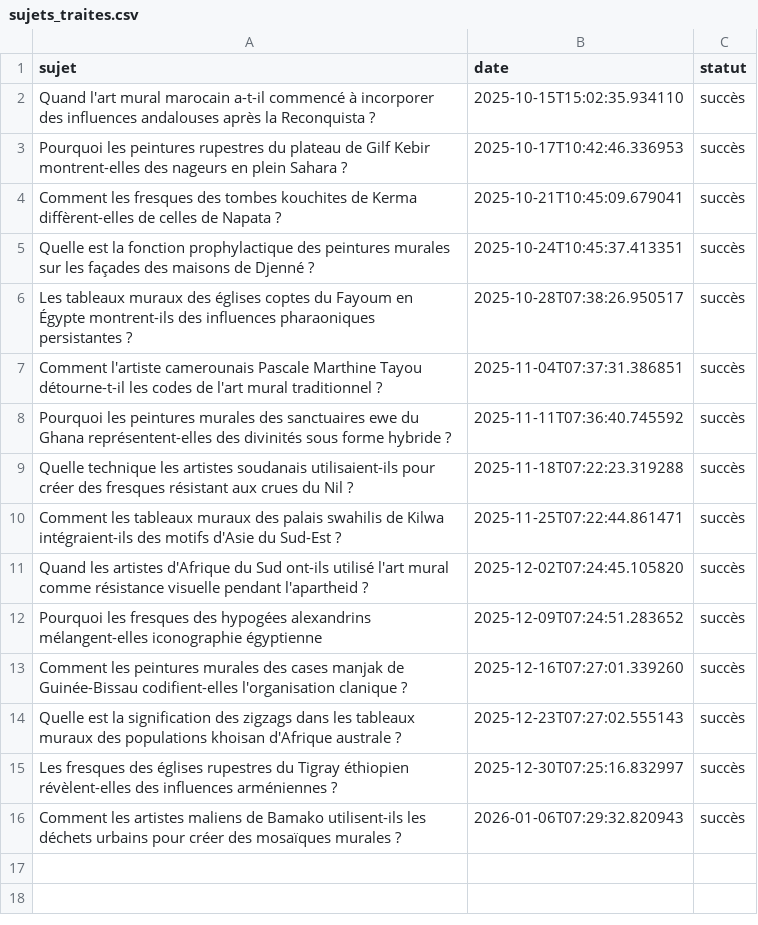
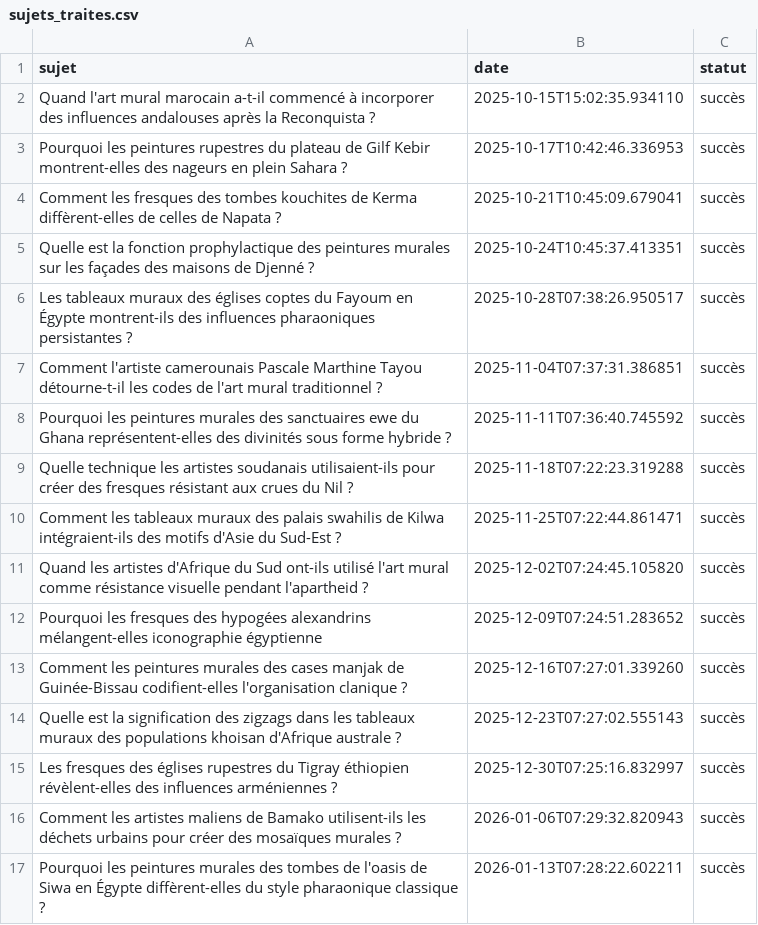
Before and after one commit to Metalosmose21/Africain-3, a CSV file: sujets_traites.csv, drawn as a sheet; the diff names each change by its address in the sheet, - before the commit and + after, or states it on an @@ line.

```diff
--- a/sujets_traites.csv
+++ b/sujets_traites.csv
+row 17: Pourquoi les peintures murales des tombes de l'oasis de Siwa en Égypte diffèrent-elles du style pharaonique classique ? | 2026-01-13T07:28:22.602211 | succès
```
Also changed, not shown: sujets.csv.
